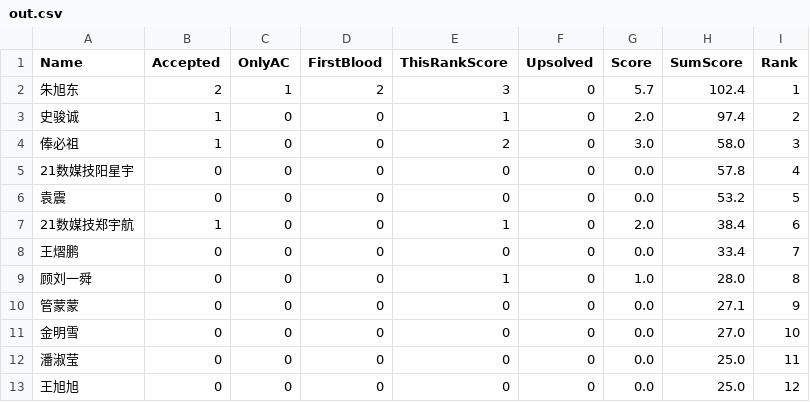
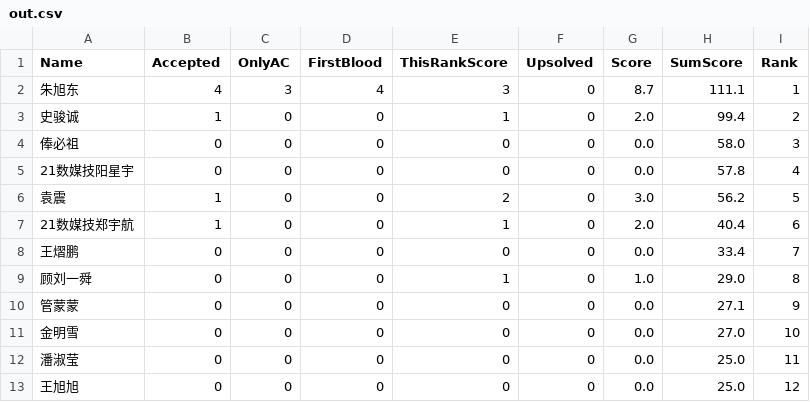
Before and after one commit to dukerki/VJudge-Spider-on-TravisCI, a CSV file: out.csv, drawn as a sheet; only a part is shown.

```diff
--- a/out.csv
+++ b/out.csv
@@ -1,10 +1,10 @@
 Name, Accepted, OnlyAC, FirstBlood, ThisRankScore, Upsolved, Score, SumScore, Rank
-朱旭东,2,1,2,3,0,5.7,102.4,1
-史骏诚,1,0,0,1,0,2.0,97.4,2
-俸必祖,1,0,0,2,0,3.0,58.0,3
+朱旭东,4,3,4,3,0,8.7,111.1,1
+史骏诚,1,0,0,1,0,2.0,99.4,2
+俸必祖,0,0,0,0,0,0.0,58.0,3
 21数媒技阳星宇,0,0,0,0,0,0.0,57.8,4
-袁震,0,0,0,0,0,0.0,53.2,5
-21数媒技郑宇航,1,0,0,1,0,2.0,38.4,6
+袁震,1,0,0,2,0,3.0,56.2,5
+21数媒技郑宇航,1,0,0,1,0,2.0,40.4,6
 王熠鹏,0,0,0,0,0,0.0,33.4,7
-顾刘一舜,0,0,0,1,0,1.0,28.0,8
+顾刘一舜,0,0,0,1,0,1.0,29.0,8
 管蒙蒙,0,0,0,0,0,0.0,27.1,9
```
